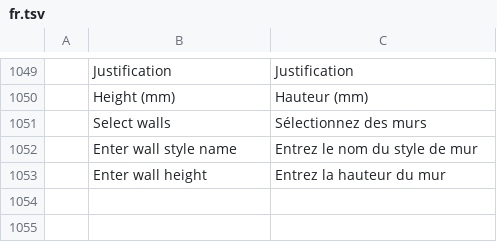
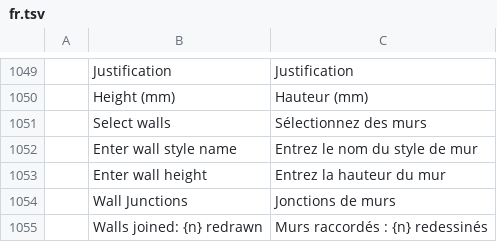
Before and after one commit to freemans32/cadcraft, a TSV file: crates/ui-egui/src/i18n/fr.tsv, drawn as a sheet; only a part is shown, gaps mark what is left out.

Commit message:
walls: join walls where they meet (L, T and X junctions)
Where two walls meet, each component is cut by the other wall's components
of a stronger priority (a lower number), merges with those of the same
priority and cuts through weaker ones: an L corner of one style reads as one
outline, a partition stops on the face of the wall it meets with its
plasterboard joining that wall's, two brick walls in a T join their brick
through the lining, crossing walls of one style merge into a cross. A free
end is brought to the far face of the wall it ends against, whether drawn
short or long.

Each wall keeps its end cuts and the outlines of the walls it meets in its
own data, so it still draws itself from nothing else and still recognises
its block. WALLADD, WALLEDIT and WALLSTYLEEDIT rejoin the walls after their
change; WALLCLEANUP does it after walls were moved, copied or erased. The
cores of the standard partitions now rank below finishes (810), so a
partition stops on the face of the wall it meets.

```diff
--- a/crates/ui-egui/src/i18n/fr.tsv
+++ b/crates/ui-egui/src/i18n/fr.tsv
@@ -1053 +1053,3 @@
 	Enter wall height	Entrez la hauteur du mur
+	Wall Junctions	Jonctions de murs
+	Walls joined: {n} redrawn	Murs raccordés : {n} redessinés
```
Also changed, not shown: crates/ui-egui/src/i18n/zh.tsv, 9 other files.
